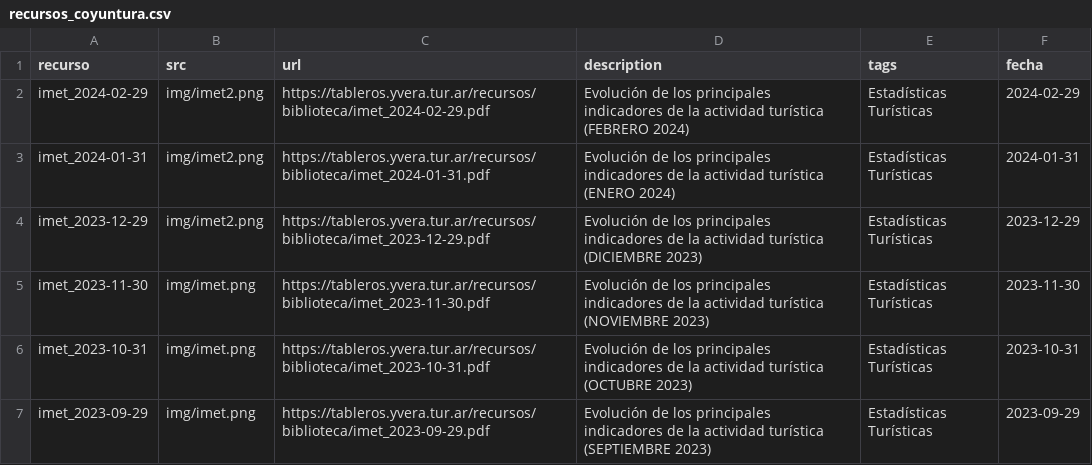
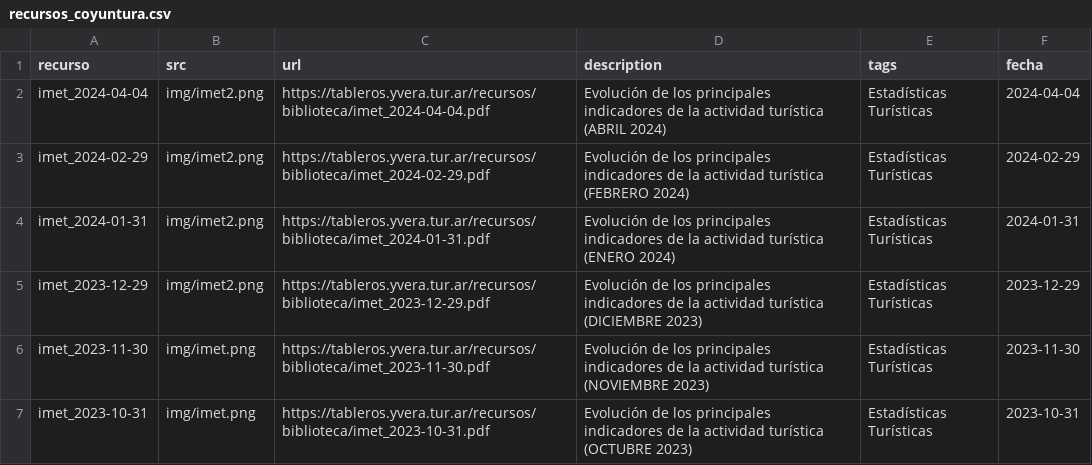
Before and after one commit to dnme-minturdep/biblioteca, a CSV file: content/recursos_coyuntura.csv, drawn as a sheet; only a part is shown; the shorter side is filled out with more unchanged rows.

Commit message:
subo imet marzo

```diff
--- a/content/recursos_coyuntura.csv
+++ b/content/recursos_coyuntura.csv
@@ -1,2 +1,3 @@
 recurso,src,url,description,tags,fecha
+imet_2024-04-04,img/imet2.png,https://tableros.yvera.tur.ar/recursos/biblioteca/imet_2024-04-04.pdf,Evolución de los principales indicadores de la actividad turística (ABRIL 2024),Estadísticas Turísticas,2024-04-04
 imet_2024-02-29,img/imet2.png,https://tableros.yvera.tur.ar/recursos/biblioteca/imet_2024-02-29.pdf,Evolución de los principales indicadores de la actividad turística (FEBRERO 2024),Estadísticas Turísticas,2024-02-29
```
Also changed, not shown: 19 other files.
